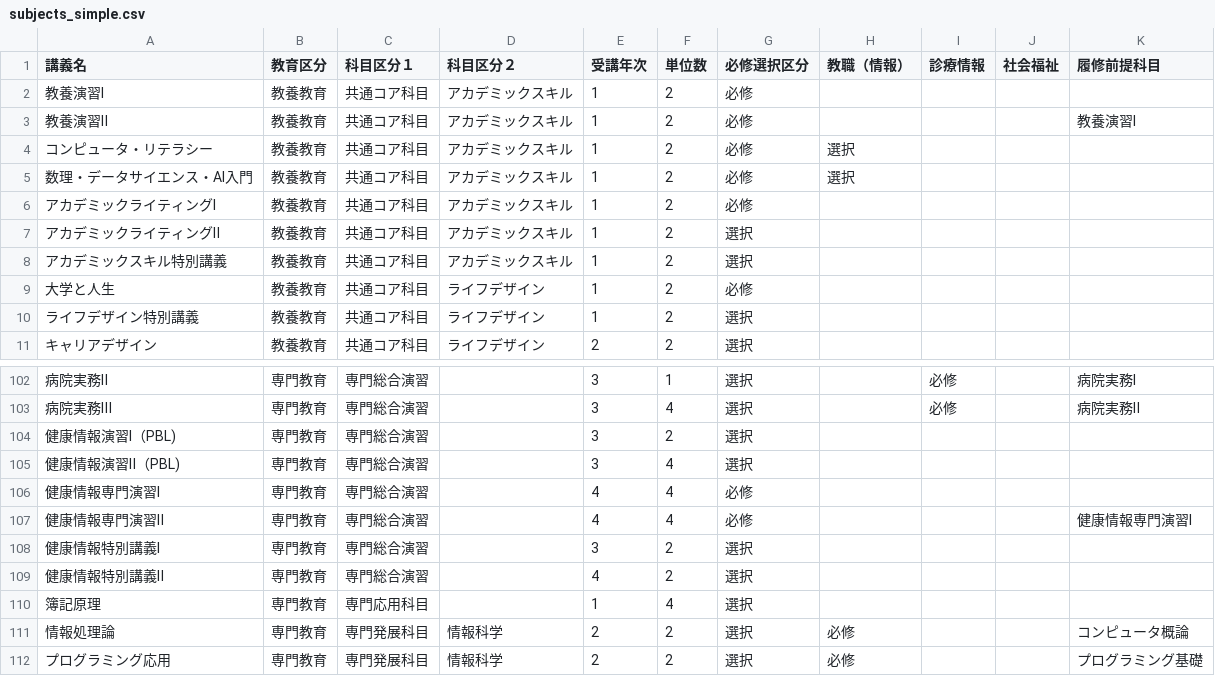
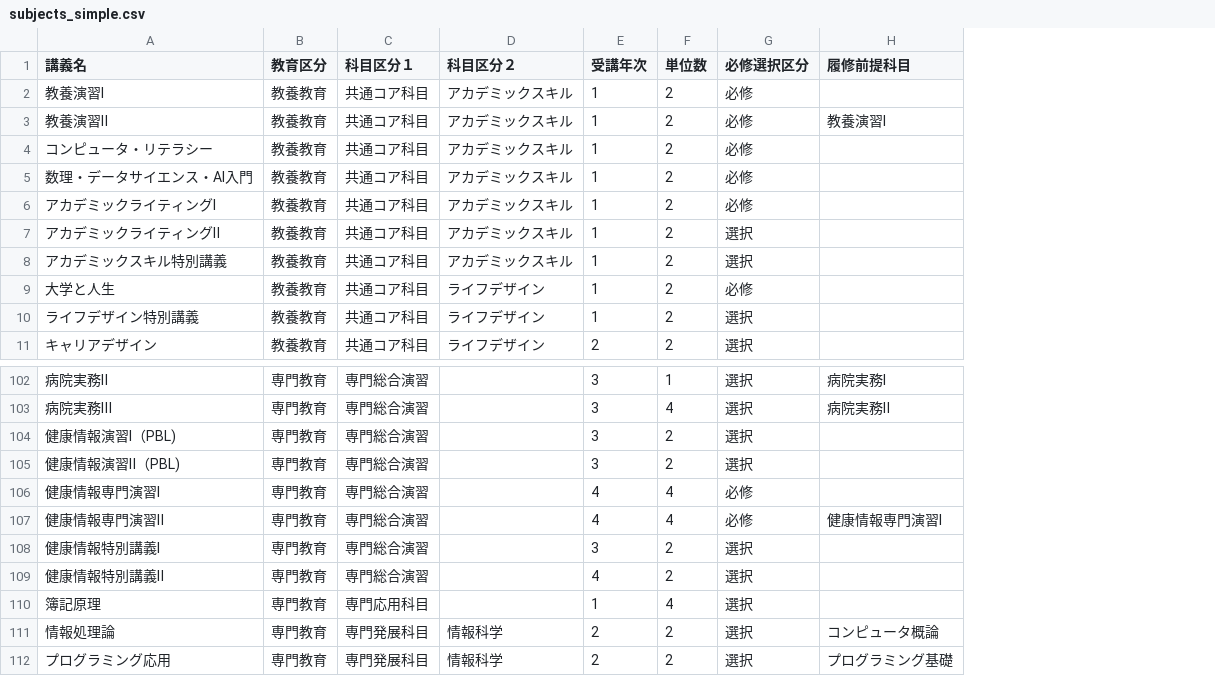
Before and after one commit to kei052/HP-, a CSV file: subjects_simple.csv, drawn as a sheet; only a part is shown, gaps mark what is left out; the diff names each change by its address in the sheet, - before the commit and + after, or states it on an @@ line.

```diff
--- a/subjects_simple.csv
+++ b/subjects_simple.csv
-column H (教職（情報）), rows 4-5: 選択 | 選択; rows 111-112: 必修 | 必修
-column I (診療情報), rows 102-103: 必修 | 必修
-column J (社会福祉), empty
-F105 (単位数): 4
+F105 (単位数): 2
```
Also changed, not shown: 40 other files.
